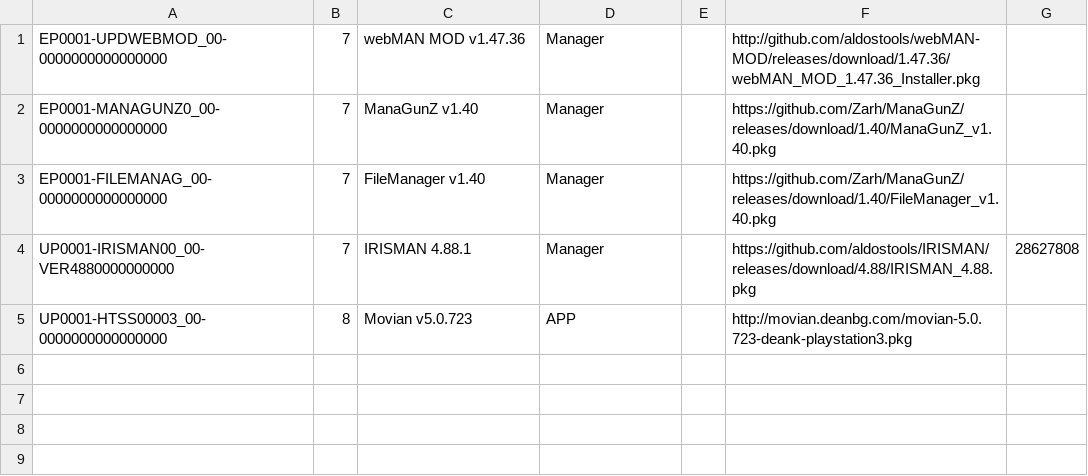
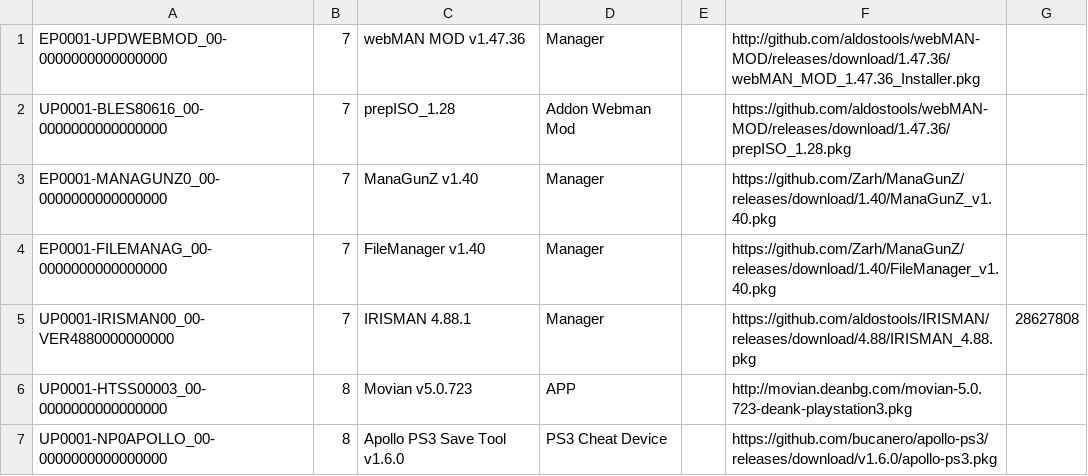
Before and after one commit to nikolaevich23/pkgi, a CSV file: otherlist.csv, drawn as a sheet.

Commit message:
Update otherlist.csv

```diff
--- a/otherlist.csv
+++ b/otherlist.csv
@@ -1,2 +1,3 @@
 EP0001-UPDWEBMOD_00-0000000000000000,7,webMAN MOD v1.47.36,Manager,,http://github.com/aldostools/webMAN-MOD/releases/download/1.47.36/webMAN_MOD_1.47.36_Installer.pkg,,
+UP0001-BLES80616_00-0000000000000000,7,prepISO_1.28,Addon Webman Mod,,https://github.com/aldostools/webMAN-MOD/releases/download/1.47.36/prepISO_1.28.pkg,,
 EP0001-MANAGUNZ0_00-0000000000000000,7,ManaGunZ v1.40,Manager,,https://github.com/Zarh/ManaGunZ/releases/download/1.40/ManaGunZ_v1.40.pkg,,
@@ -5 +6,2 @@ UP0001-IRISMAN00_00-VER4880000000000,7,IRISMAN 4.88.1,Manager,,https://github.co
 UP0001-HTSS00003_00-0000000000000000,8,Movian v5.0.723,APP,,http://movian.deanbg.com/movian-5.0.723-deank-playstation3.pkg,,
+UP0001-NP0APOLLO_00-0000000000000000,8,Apollo PS3 Save Tool v1.6.0,PS3 Cheat Device,,https://github.com/bucanero/apollo-ps3/releases/download/v1.6.0/apollo-ps3.pkg,,
```
